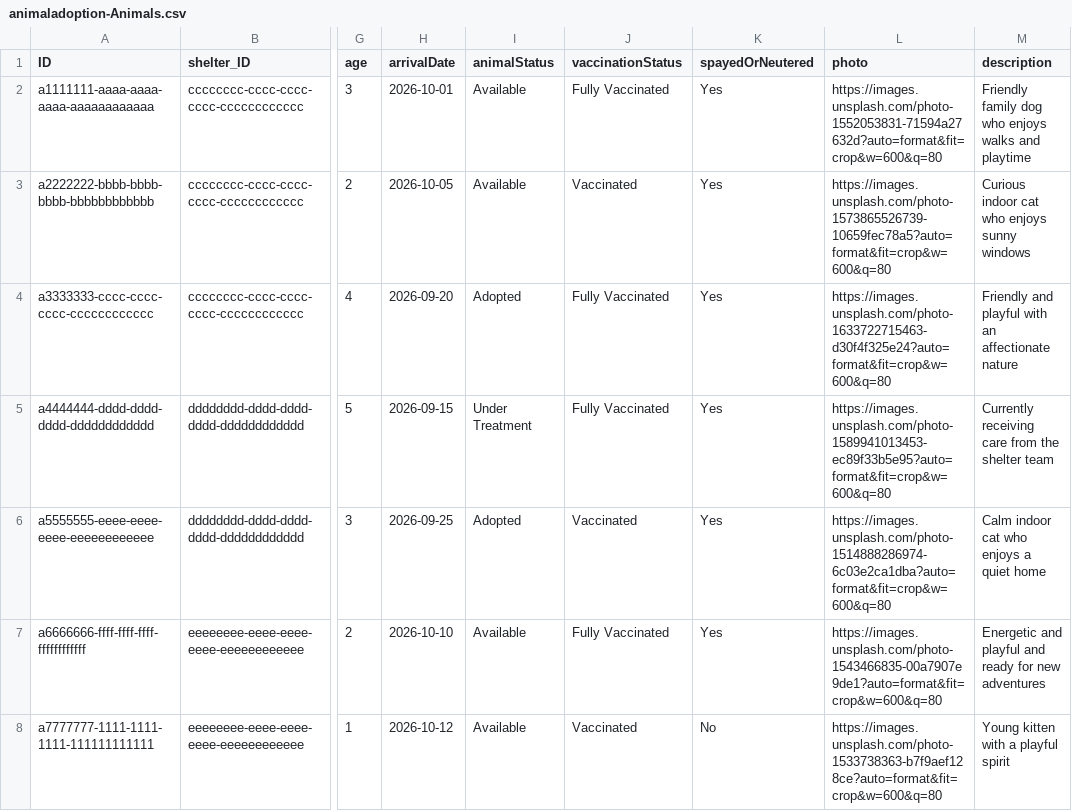
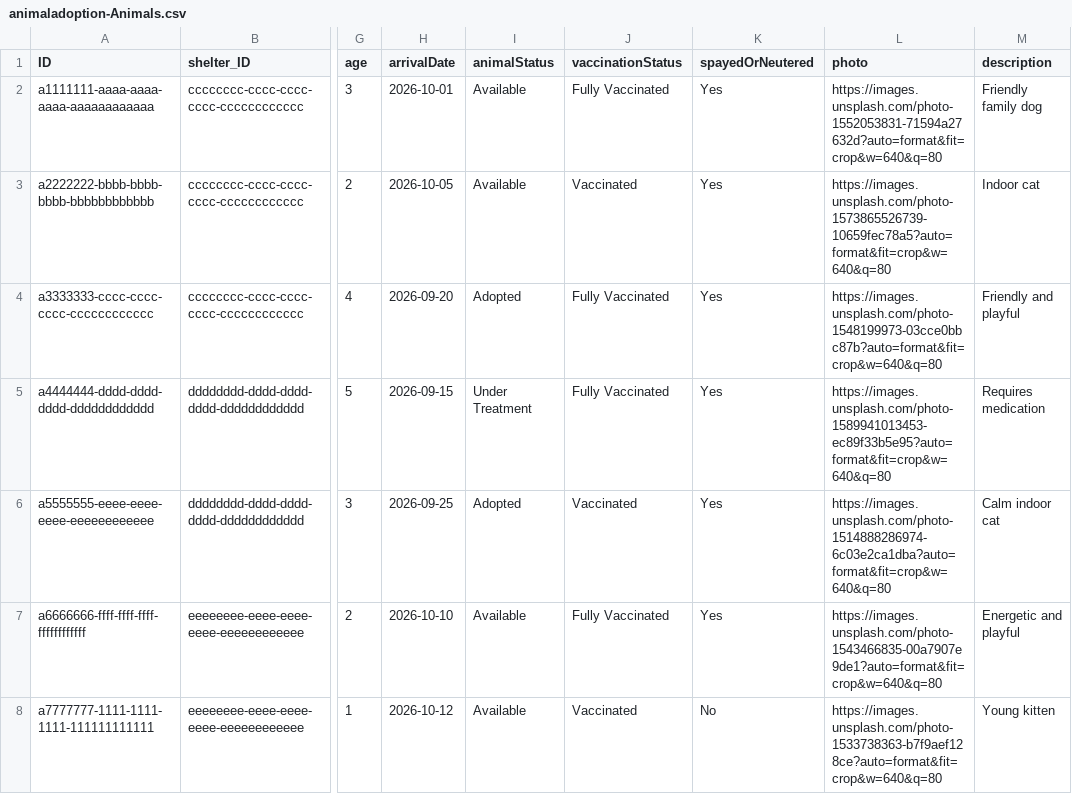
Before and after one commit to pavan3130/animal-adoption, a CSV file: db/data/animaladoption-Animals.csv, drawn as a sheet; only a part is shown, gaps mark what is left out; the diff names each change by its address in the sheet, - before the commit and + after, or states it on an @@ line.

```diff
--- a/db/data/animaladoption-Animals.csv
+++ b/db/data/animaladoption-Animals.csv
-L2 (photo): https://images.unsplash.com/photo-1552053831-71594a27632d?auto=format&fit=crop&w=600&q=80
+L2 (photo): https://images.unsplash.com/photo-1552053831-71594a27632d?auto=format&fit=crop&w=640&q=80
-M2 (description): Friendly family dog who enjoys walks and playtime
+M2 (description): Friendly family dog
-L3 (photo): https://images.unsplash.com/photo-1573865526739-10659fec78a5?auto=format&fit=crop&w=600&q=80
+L3 (photo): https://images.unsplash.com/photo-1573865526739-10659fec78a5?auto=format&fit=crop&w=640&q=80
-M3 (description): Curious indoor cat who enjoys sunny windows
+M3 (description): Indoor cat
-L4 (photo): https://images.unsplash.com/photo-1633722715463-d30f4f325e24?auto=format&fit=crop&w=600&q=80
+L4 (photo): https://images.unsplash.com/photo-1548199973-03cce0bbc87b?auto=format&fit=crop&w=640&q=80
-M4 (description): Friendly and playful with an affectionate nature
+M4 (description): Friendly and playful
-L5 (photo): https://images.unsplash.com/photo-1589941013453-ec89f33b5e95?auto=format&fit=crop&w=600&q=80
+L5 (photo): https://images.unsplash.com/photo-1589941013453-ec89f33b5e95?auto=format&fit=crop&w=640&q=80
-M5 (description): Currently receiving care from the shelter team
+M5 (description): Requires medication
-L6 (photo): https://images.unsplash.com/photo-1514888286974-6c03e2ca1dba?auto=format&fit=crop&w=600&q=80
+L6 (photo): https://images.unsplash.com/photo-1514888286974-6c03e2ca1dba?auto=format&fit=crop&w=640&q=80
-M6 (description): Calm indoor cat who enjoys a quiet home
+M6 (description): Calm indoor cat
-L7 (photo): https://images.unsplash.com/photo-1543466835-00a7907e9de1?auto=format&fit=crop&w=600&q=80
+L7 (photo): https://images.unsplash.com/photo-1543466835-00a7907e9de1?auto=format&fit=crop&w=640&q=80
-M7 (description): Energetic and playful and ready for new adventures
+M7 (description): Energetic and playful
-L8 (photo): https://images.unsplash.com/photo-1533738363-b7f9aef128ce?auto=format&fit=crop&w=600&q=80
+L8 (photo): https://images.unsplash.com/photo-1533738363-b7f9aef128ce?auto=format&fit=crop&w=640&q=80
-M8 (description): Young kitten with a playful spirit
+M8 (description): Young kitten
```
Also changed, not shown: 26 other files.
